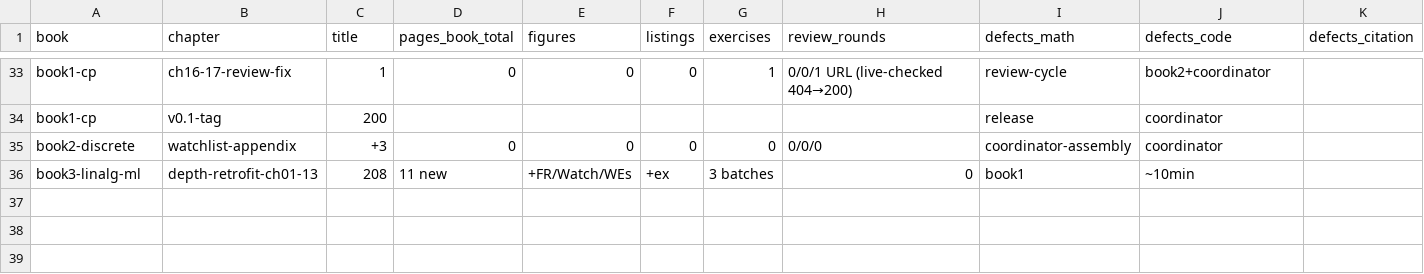
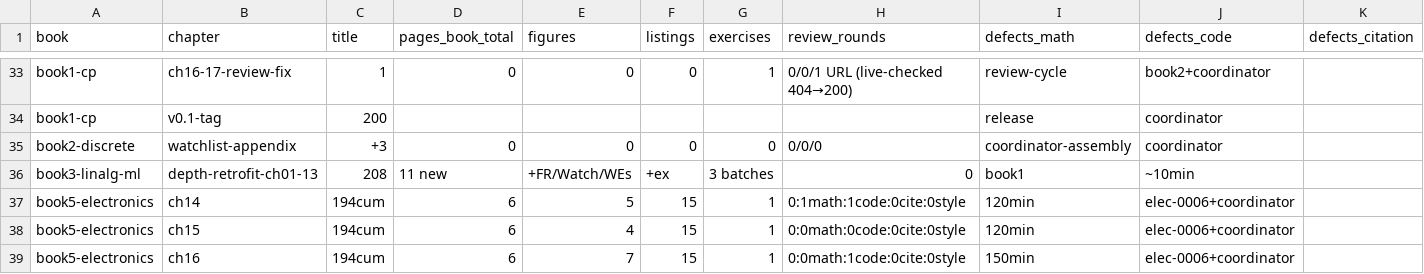
Before and after one commit to akorite/redesain, a CSV file: metrics.csv, drawn as a sheet; only a part is shown, gaps mark what is left out; rows hold the shown columns only; the diff names each change by its address in the sheet, - before the commit and + after, or states it on an @@ line.

```diff
--- a/metrics.csv
+++ b/metrics.csv
+row 37: book5-electronics | ch14 | 194cum | 6 | 5 | 15 | 1 | 0:1math:1code:0cite:0style | 120min | elec-0006+coordinator
+row 38: book5-electronics | ch15 | 194cum | 6 | 4 | 15 | 1 | 0:0math:0code:0cite:0style | 120min | elec-0006+coordinator
+row 39: book5-electronics | ch16 | 194cum | 6 | 7 | 15 | 1 | 0:0math:1code:0cite:0style | 150min | elec-0006+coordinator
```
